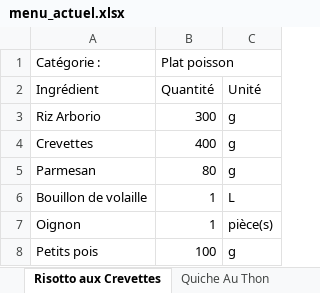
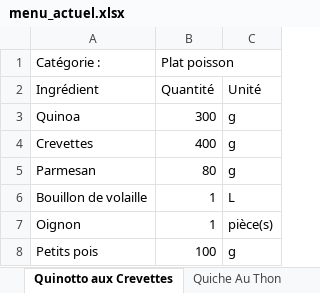
Before and after one commit to LinoVation1312/valise-aux-epices, an Excel workbook: menu_actuel.xlsx, sheet Quinotto aux Crevettes, drawn as a sheet; values as stored, in another font and other column widths than the file's, no borders; the diff names each change by its address in the sheet, - before the commit and + after, or states it on an @@ line.

```diff
--- a/menu_actuel.xlsx (sheet Quinotto aux Crevettes)
+++ b/menu_actuel.xlsx (sheet Quinotto aux Crevettes)
-sheet tab: Risotto aux Crevettes
+sheet tab: Quinotto aux Crevettes
-A3 (Catégorie :): Riz Arborio
+A3 (Catégorie :): Quinoa
```
Also changed, not shown: sheet Pad Thaî au poulet, sheet Tarte poireaux saumon, sheet Mignon de porc moutarde miel, sheet Rougail saucisses, sheet Crumble pommes poires, other sheet tabs.
